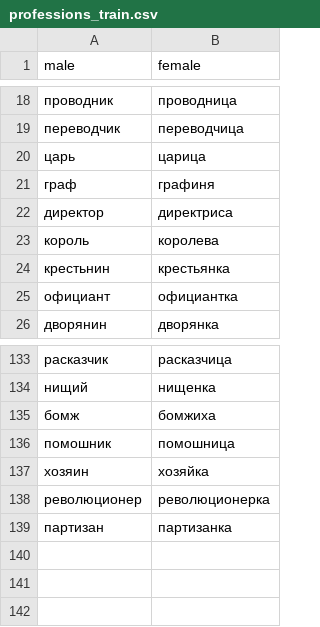
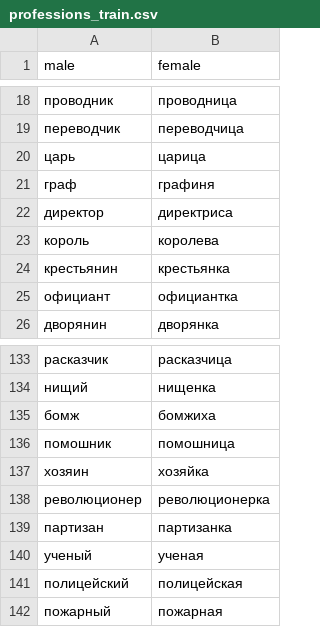
Before and after one commit to MoscowskyAnton/feminatives_prediction_rus, a CSV file: data_professions/professions_train.csv, drawn as a sheet; only a part is shown, gaps mark what is left out.

```diff
--- a/data_professions/professions_train.csv
+++ b/data_professions/professions_train.csv
@@ -23,3 +23,3 @@ male,female
 король,королева
-крестьнин,крестьянка
+крестьянин,крестьянка
 официант,официантка
@@ -139 +139,4 @@ male,female
 партизан,партизанка
+ученый,ученая
+полицейский,полицейская
+пожарный,пожарная
```
Also changed, not shown: data_professions/professions_test.csv, 6 other files.
